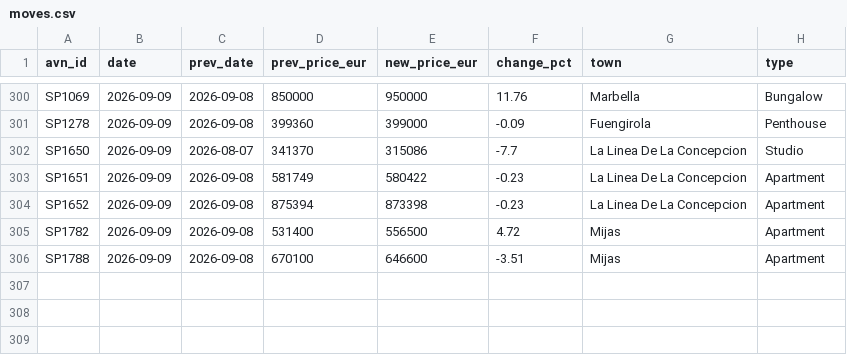
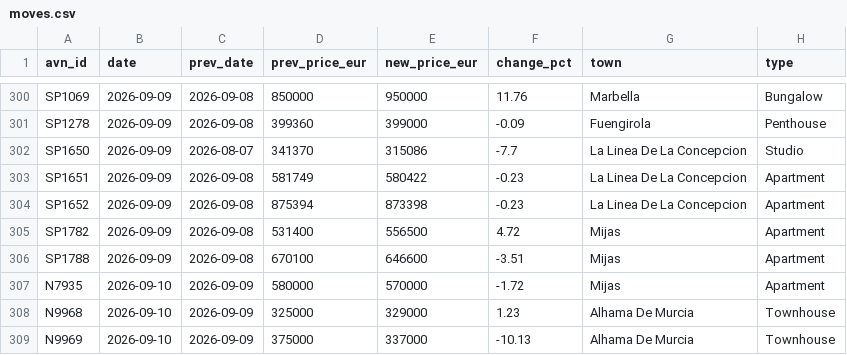
Before and after one commit to HenrikKolstad/avena-terminal, a CSV file: public/open-data/moves.csv, drawn as a sheet; only a part is shown, gaps mark what is left out.

Commit message:
chore(corpus): nightly open-data rebuild [skip ci]

```diff
--- a/public/open-data/moves.csv
+++ b/public/open-data/moves.csv
@@ -306 +306,4 @@ SP1782,2026-09-09,2026-09-08,531400,556500,4.72,Mijas,Apartment
 SP1788,2026-09-09,2026-09-08,670100,646600,-3.51,Mijas,Apartment
+N7935,2026-09-10,2026-09-09,580000,570000,-1.72,Mijas,Apartment
+N9968,2026-09-10,2026-09-09,325000,329000,1.23,Alhama De Murcia,Townhouse
+N9969,2026-09-10,2026-09-09,375000,337000,-10.13,Alhama De Murcia,Townhouse
```
Also changed, not shown: public/open-data/movement-ledger.csv, public/open-data/tombstones.csv, 6 other files.
